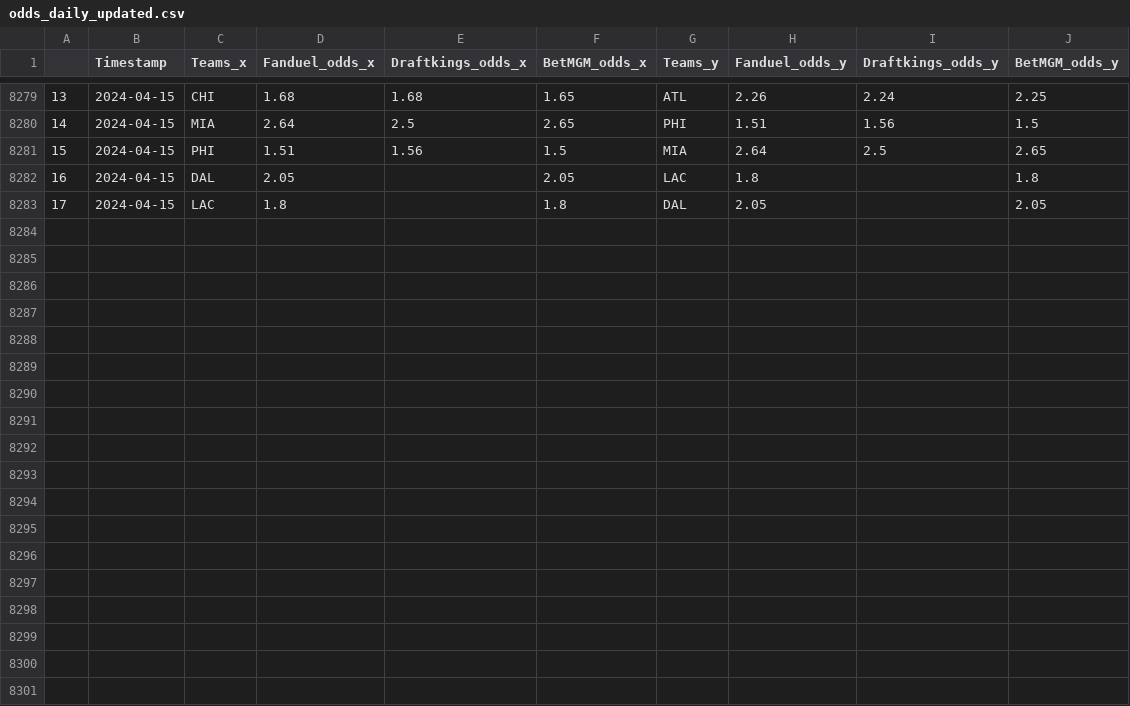
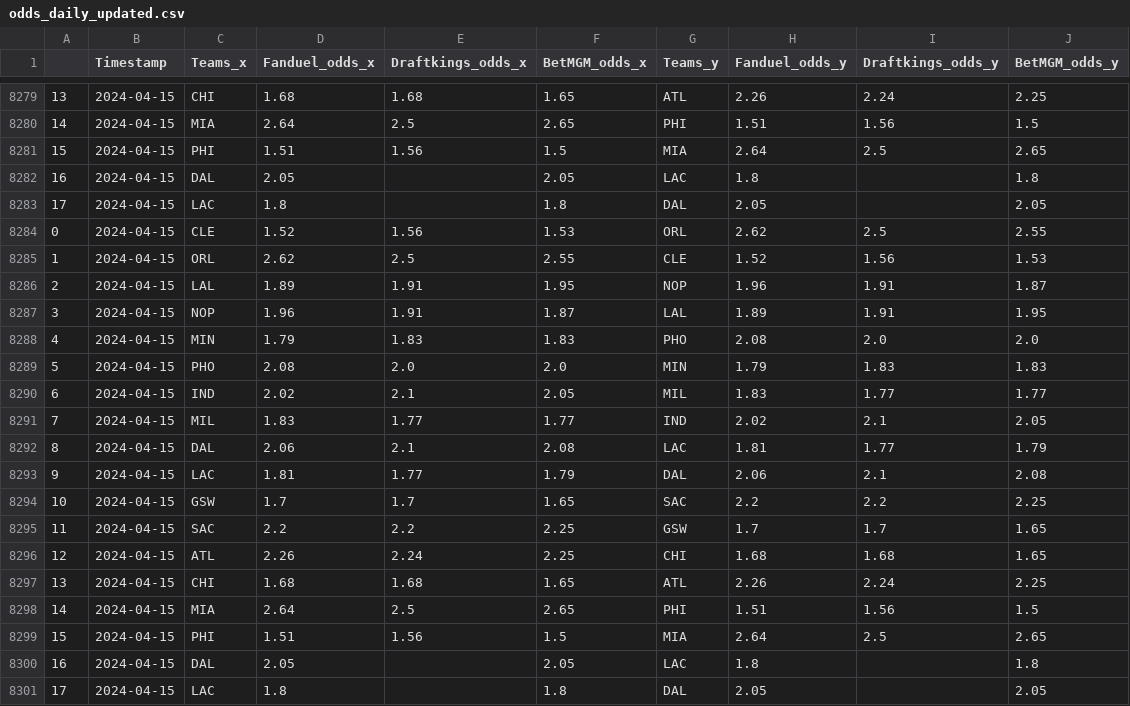
Before and after one commit to bluefish0125/Sports-Prediction, a CSV file: data/odds_data/odds_daily_updated.csv, drawn as a sheet; only a part is shown, gaps mark what is left out; the diff names each change by its address in the sheet, - before the commit and + after, or states it on an @@ line.

Commit message:
Daily Odds Update

```diff
--- a/data/odds_data/odds_daily_updated.csv
+++ b/data/odds_data/odds_daily_updated.csv
+row 8284: 0 | 2024-04-15 | CLE | 1.52 | 1.56 | 1.53 | ORL | 2.62 | 2.5 | 2.55
+row 8285: 1 | 2024-04-15 | ORL | 2.62 | 2.5 | 2.55 | CLE | 1.52 | 1.56 | 1.53
+row 8286: 2 | 2024-04-15 | LAL | 1.89 | 1.91 | 1.95 | NOP | 1.96 | 1.91 | 1.87
+row 8287: 3 | 2024-04-15 | NOP | 1.96 | 1.91 | 1.87 | LAL | 1.89 | 1.91 | 1.95
+row 8288: 4 | 2024-04-15 | MIN | 1.79 | 1.83 | 1.83 | PHO | 2.08 | 2.0 | 2.0
+row 8289: 5 | 2024-04-15 | PHO | 2.08 | 2.0 | 2.0 | MIN | 1.79 | 1.83 | 1.83
+row 8290: 6 | 2024-04-15 | IND | 2.02 | 2.1 | 2.05 | MIL | 1.83 | 1.77 | 1.77
+row 8291: 7 | 2024-04-15 | MIL | 1.83 | 1.77 | 1.77 | IND | 2.02 | 2.1 | 2.05
+row 8292: 8 | 2024-04-15 | DAL | 2.06 | 2.1 | 2.08 | LAC | 1.81 | 1.77 | 1.79
+row 8293: 9 | 2024-04-15 | LAC | 1.81 | 1.77 | 1.79 | DAL | 2.06 | 2.1 | 2.08
+row 8294: 10 | 2024-04-15 | GSW | 1.7 | 1.7 | 1.65 | SAC | 2.2 | 2.2 | 2.25
+row 8295: 11 | 2024-04-15 | SAC | 2.2 | 2.2 | 2.25 | GSW | 1.7 | 1.7 | 1.65
+row 8296: 12 | 2024-04-15 | ATL | 2.26 | 2.24 | 2.25 | CHI | 1.68 | 1.68 | 1.65
+row 8297: 13 | 2024-04-15 | CHI | 1.68 | 1.68 | 1.65 | ATL | 2.26 | 2.24 | 2.25
+row 8298: 14 | 2024-04-15 | MIA | 2.64 | 2.5 | 2.65 | PHI | 1.51 | 1.56 | 1.5
+row 8299: 15 | 2024-04-15 | PHI | 1.51 | 1.56 | 1.5 | MIA | 2.64 | 2.5 | 2.65
+row 8300: 16 | 2024-04-15 | DAL | 2.05 |  | 2.05 | LAC | 1.8 |  | 1.8
+row 8301: 17 | 2024-04-15 | LAC | 1.8 |  | 1.8 | DAL | 2.05 |  | 2.05
```
